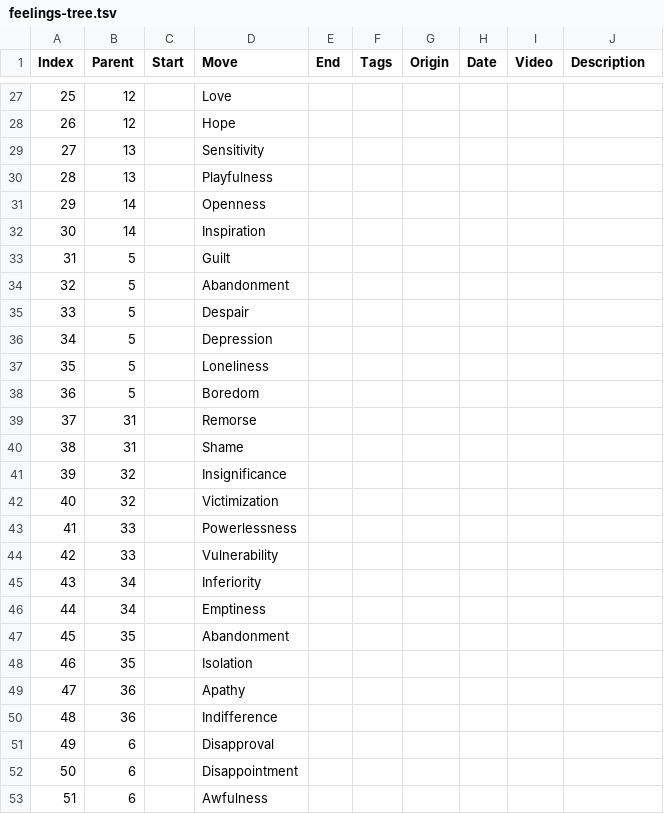
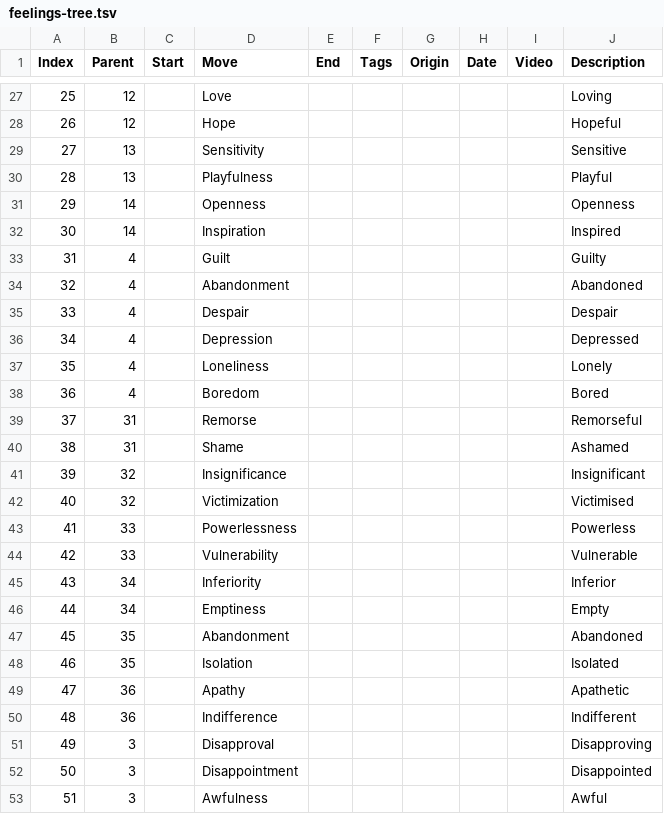
Before and after one commit to jnnnnn/jnnnnn.github.io, a TSV file: needs/feelings-tree.tsv, drawn as a sheet; only a part is shown, gaps mark what is left out; the diff covers the shown part only.

```diff
--- a/needs/feelings-tree.tsv
+++ b/needs/feelings-tree.tsv
@@ -27,27 +27,27 @@ Index	Parent	Start	Move	End	Tags	Origin	Date	Video	Description
-25	12		Love						
-26	12		Hope						
-27	13		Sensitivity						
-28	13		Playfulness						
-29	14		Openness						
-30	14		Inspiration						
-31	5		Guilt						
-32	5		Abandonment						
-33	5		Despair						
-34	5		Depression						
-35	5		Loneliness						
-36	5		Boredom						
-37	31		Remorse						
-38	31		Shame						
-39	32		Insignificance						
-40	32		Victimization						
-41	33		Powerlessness						
-42	33		Vulnerability						
-43	34		Inferiority						
-44	34		Emptiness						
-45	35		Abandonment						
-46	35		Isolation						
-47	36		Apathy						
-48	36		Indifference						
-49	6		Disapproval						
-50	6		Disappointment						
-51	6		Awfulness						
+25	12		Love						Loving
+26	12		Hope						Hopeful
+27	13		Sensitivity						Sensitive
+28	13		Playfulness						Playful
+29	14		Openness						Openness
+30	14		Inspiration						Inspired
+31	4		Guilt						Guilty
+32	4		Abandonment						Abandoned
+33	4		Despair						Despair
+34	4		Depression						Depressed
+35	4		Loneliness						Lonely
+36	4		Boredom						Bored
+37	31		Remorse						Remorseful
+38	31		Shame						Ashamed
+39	32		Insignificance						Insignificant
+40	32		Victimization						Victimised
+41	33		Powerlessness						Powerless
+42	33		Vulnerability						Vulnerable
+43	34		Inferiority						Inferior
+44	34		Emptiness						Empty
+45	35		Abandonment						Abandoned
+46	35		Isolation						Isolated
+47	36		Apathy						Apathetic
+48	36		Indifference						Indifferent
+49	3		Disapproval						Disapproving
+50	3		Disappointment						Disappointed
+51	3		Awfulness						Awful
```
Also changed, not shown: 115 edited cells elsewhere in this file, needs/feelings-tree2.tsv, needs/feelings-tree3.tsv, 2 other files.
